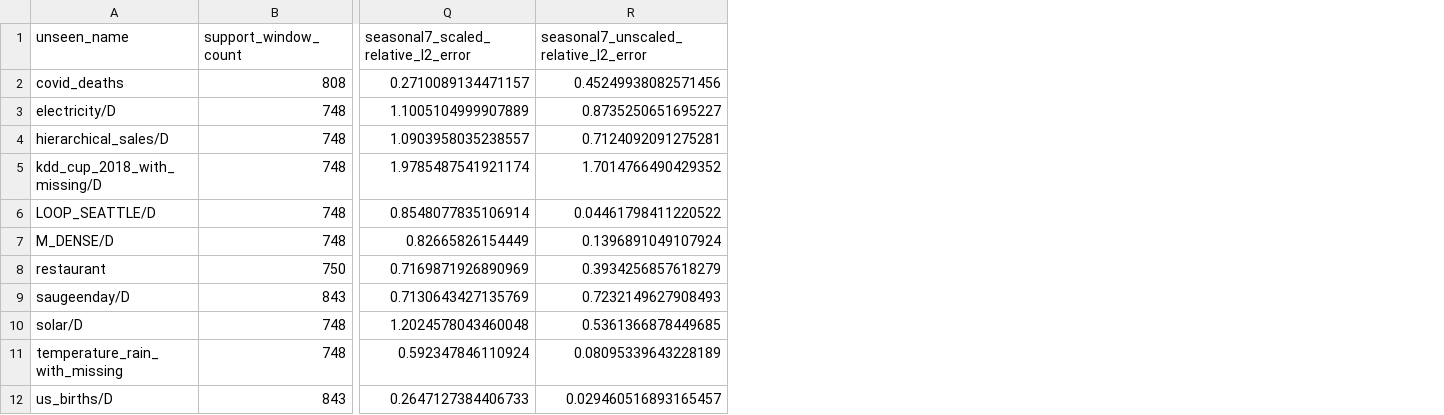
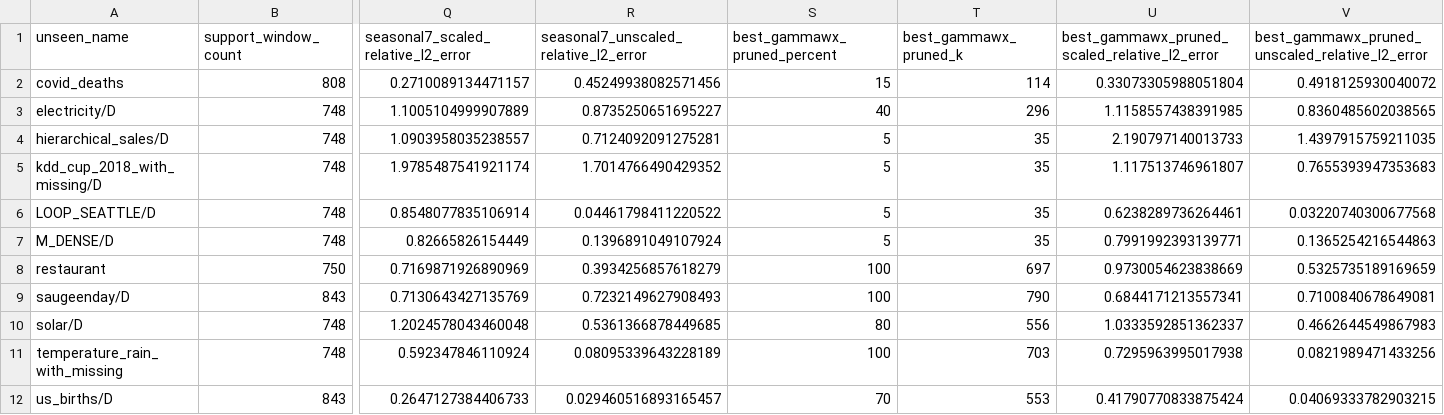
Before and after one commit to jonghyeon1998/KMD-Time-Series, a CSV file: experiments/daily_holdout_analysis/daily_holdout_metrics.csv, drawn as a sheet; only a part is shown, gaps mark what is left out; the diff names each change by its address in the sheet, - before the commit and + after, or states it on an @@ line.

Commit message:
run experiments for split

```diff
--- a/experiments/daily_holdout_analysis/daily_holdout_metrics.csv
+++ b/experiments/daily_holdout_analysis/daily_holdout_metrics.csv
+column S (best_gammawx_pruned_percent), rows 2-12: 15 | 40 | 5 | 5 | 5 | 5 | 100 | 100 | 80 | 100 | 70
+column T (best_gammawx_pruned_k), rows 2-12: 114 | 296 | 35 | 35 | 35 | 35 | 697 | 790 | 556 | 703 | 553
+column U, rows 1-12: best_gammawx_pruned_scaled_relative_l2_error | 0.33073305988051804 | 1.1158557438391985 | 2.190797140013733 | 1.117513746961807 | 0.6238289736264461 | 0.7991992393139771 | 0.9730054623838669 | 0.6844171213557341 | 1.0333592851362337 | 0.7295963995017938 | 0.41790770833875424
+column V, rows 1-12: best_gammawx_pruned_unscaled_relative_l2_error | 0.4918125930040072 | 0.8360485602038565 | 1.4397915759211035 | 0.7655393947353683 | 0.03220740300677568 | 0.1365254216544863 | 0.5325735189169659 | 0.7100840678649081 | 0.4662644549867983 | 0.0821989471433256 | 0.04069333782903215
```
Also changed, not shown: 35 other files.
